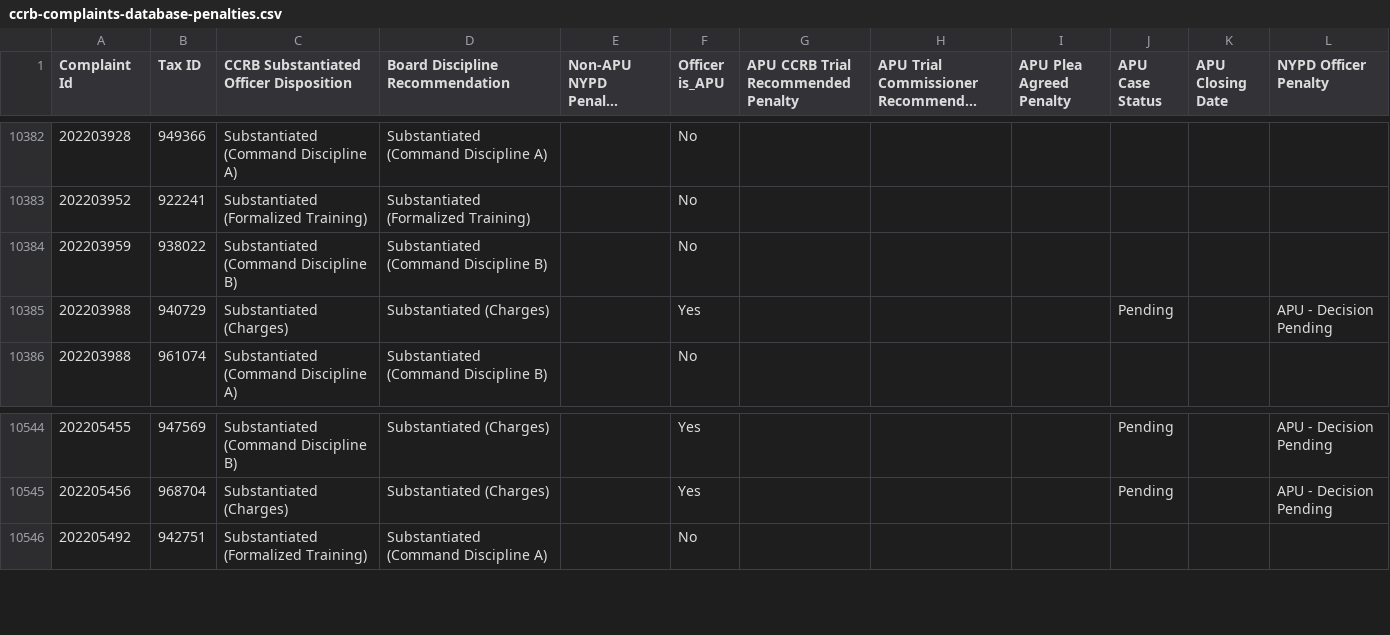
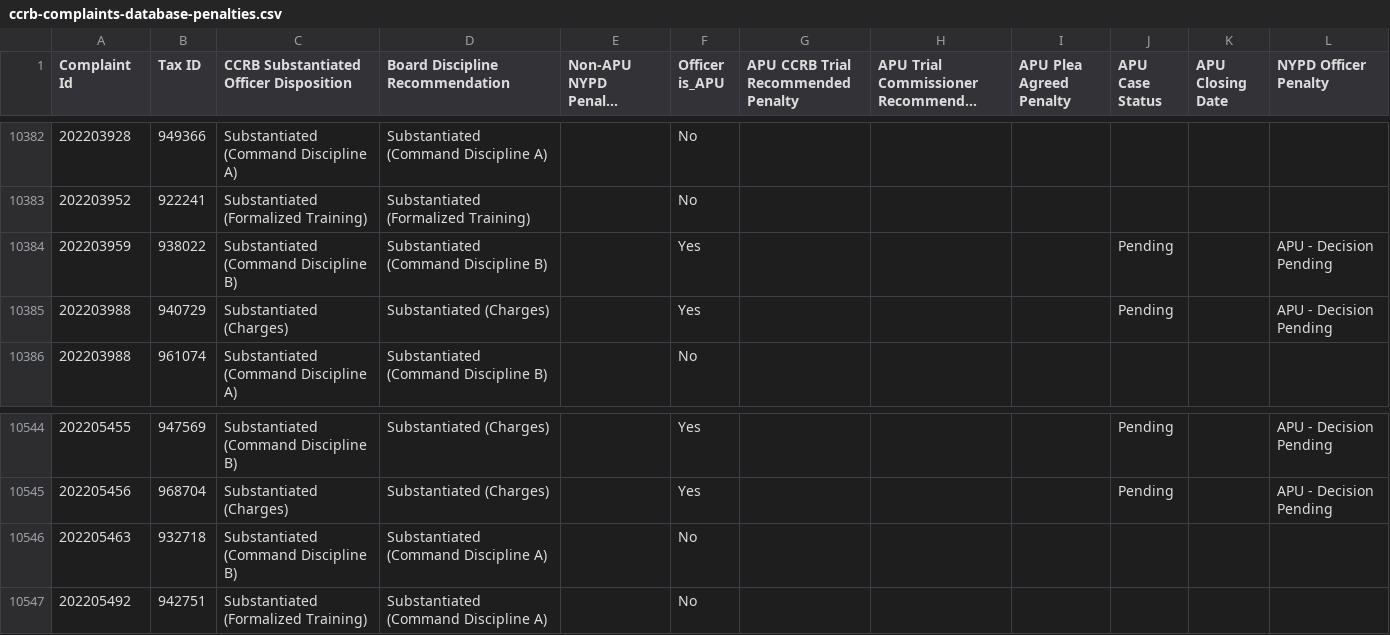
Before and after one commit to ryanwatkins/ccrb-complaint-records, a CSV file: ccrb-complaints-database-penalties.csv, drawn as a sheet; only a part is shown, gaps mark what is left out; long unchanged cells end in …; the diff names each change by its address in the sheet, - before the commit and + after, or states it on an @@ line.

```diff
--- a/ccrb-complaints-database-penalties.csv
+++ b/ccrb-complaints-database-penalties.csv
-F10384 (Officer is_APU): No
+F10384 (Officer is_APU): Yes
-J10384 (APU Case Status): (empty)
+J10384 (APU Case Status): Pending
-L10384 (NYPD Officer Penalty): (empty)
+L10384 (NYPD Officer Penalty): APU - Decision Pending
+row 10546: 202205463 | 932718 | Substantiated (Command Discipline B) | Substantiated (Command Discipline A) |  | No
```
Also changed, not shown: 2 other files.
